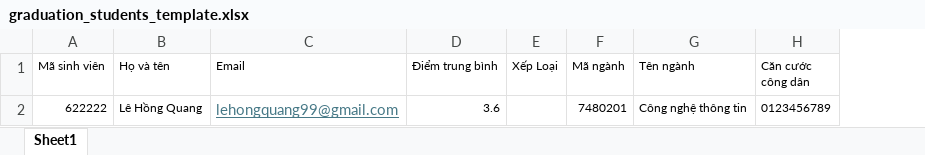
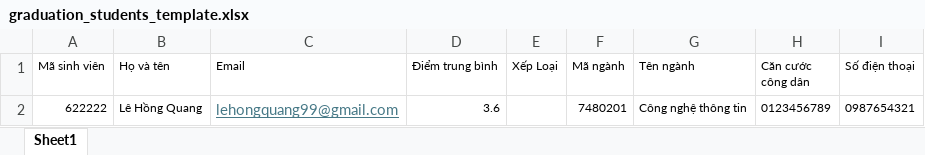
Before and after one commit to LeHongMinh-ST/st.students, an Excel workbook: public/templates/graduation_students_template.xlsx, sheet Sheet1, drawn as a sheet; values as stored, in another font and other column widths than the file's, no borders; the diff names each change by its address in the sheet, - before the commit and + after, or states it on an @@ line.

Commit message:
feat: add phone_number to import graduations

```diff
--- a/public/templates/graduation_students_template.xlsx (sheet Sheet1)
+++ b/public/templates/graduation_students_template.xlsx (sheet Sheet1)
+column I (Số điện thoại), row 2: 0987654321
```
Also changed, not shown: 7 other files.
